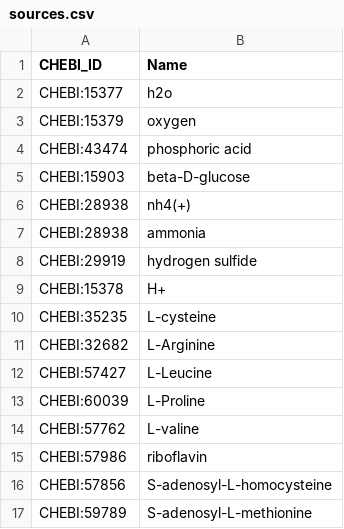
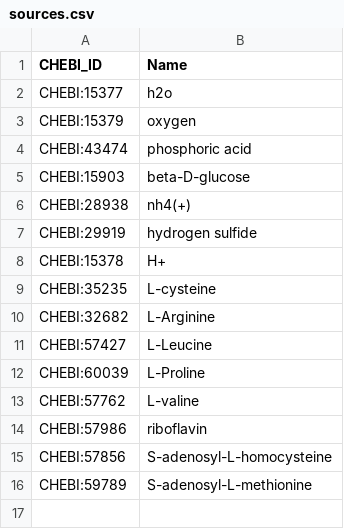
Before and after one commit to HettieC/StaphylococcusAureus, a CSV file: data/model/exchanges/sources.csv, drawn as a sheet; the diff names each change by its address in the sheet, - before the commit and + after, or states it on an @@ line.

```diff
--- a/data/model/exchanges/sources.csv
+++ b/data/model/exchanges/sources.csv
-row 7: CHEBI:28938 | ammonia
```
Also changed, not shown: data/model/gapfilling_reactions.csv, data/model/metabolic_reactions.csv, 9 other files.
